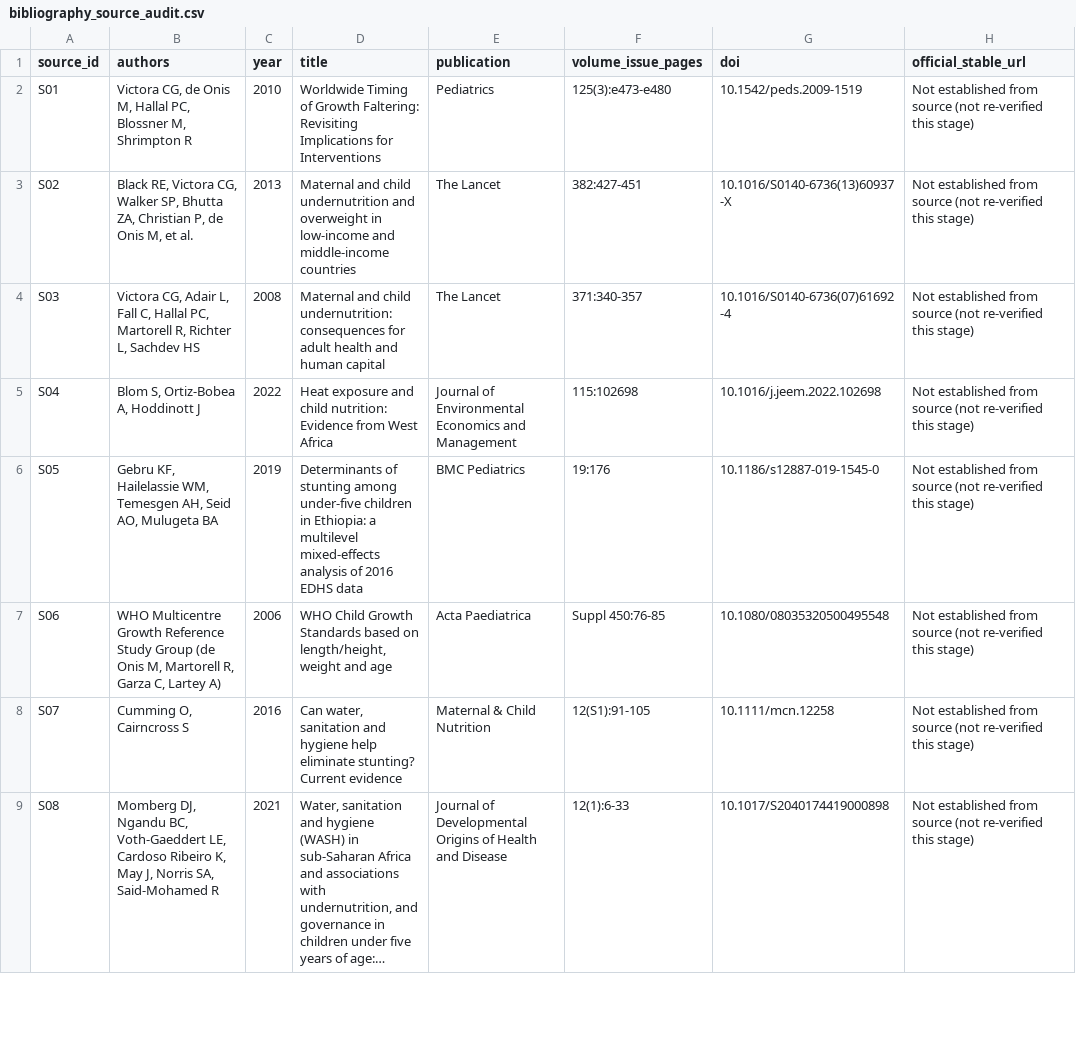
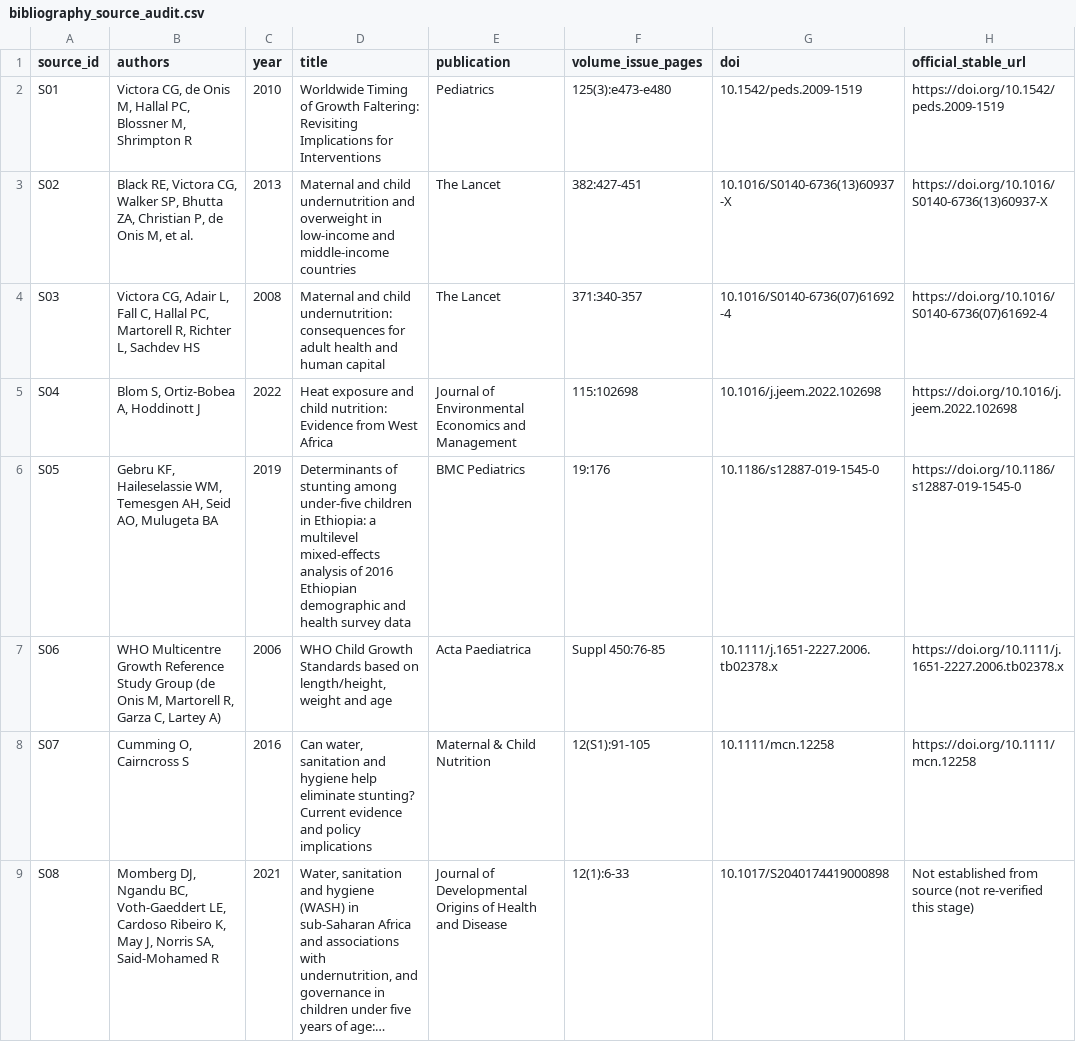
Before and after one commit to UBakhodir/thesis-wash-child-nutrition-dhs, a CSV file: sources/bibliography/bibliography_source_audit.csv, drawn as a sheet; only a part is shown; long unchanged cells end in …; the diff covers the shown part only; the diff names each change by its address in the sheet, - before the commit and + after, or states it on an @@ line.

Commit message:
Finalize verified bibliography metadata

```diff
--- a/sources/bibliography/bibliography_source_audit.csv
+++ b/sources/bibliography/bibliography_source_audit.csv
-H2 (official_stable_url): Not established from source (not re-verified this stage)
+H2 (official_stable_url): https://doi.org/10.1542/peds.2009-1519
-H3 (official_stable_url): Not established from source (not re-verified this stage)
+H3 (official_stable_url): https://doi.org/10.1016/S0140-6736(13)60937-X
-H4 (official_stable_url): Not established from source (not re-verified this stage)
+H4 (official_stable_url): https://doi.org/10.1016/S0140-6736(07)61692-4
-H5 (official_stable_url): Not established from source (not re-verified this stage)
+H5 (official_stable_url): https://doi.org/10.1016/j.jeem.2022.102698
-B6 (authors): Gebru KF, Hailelassie WM, Temesgen…
+B6 (authors): Gebru KF, Haileselassie WM, Temesgen…
-D6 (title): …of 2016 EDHS data
+D6 (title): …of 2016 Ethiopian demographic and health survey data
-H6 (official_stable_url): Not established from source (not re-verified this stage)
+H6 (official_stable_url): https://doi.org/10.1186/s12887-019-1545-0
-G7 (doi): 10.1080/08035320500495548
+G7 (doi): 10.1111/j.1651-2227.2006.tb02378.x
-H7 (official_stable_url): Not established from source (not re-verified this stage)
+H7 (official_stable_url): https://doi.org/10.1111/j.1651-2227.2006.tb02378.x
-D8 (title): …Current evidence
+D8 (title): …Current evidence and policy implications
-H8 (official_stable_url): Not established from source (not re-verified this stage)
+H8 (official_stable_url): https://doi.org/10.1111/mcn.12258
```
Also changed, not shown: 30 edited cells elsewhere in this file, sources/bibliography/literature_master_inventory.csv, sources/summaries/literature_evidence_matrix.csv, 1 other file.
